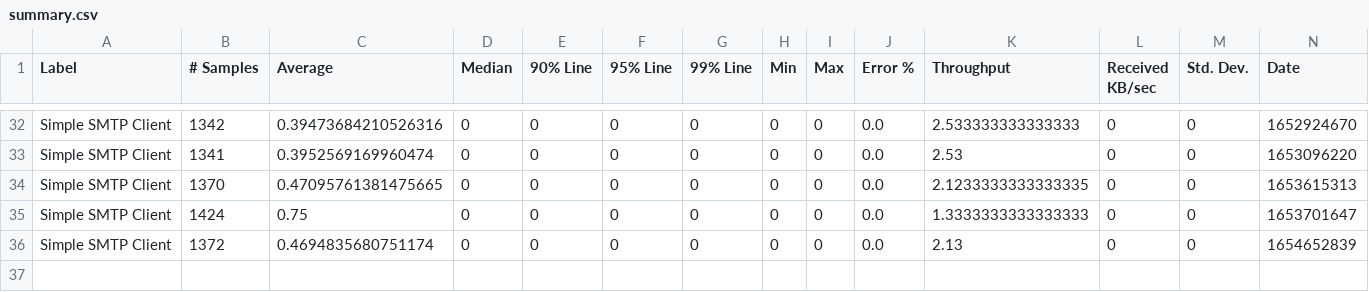
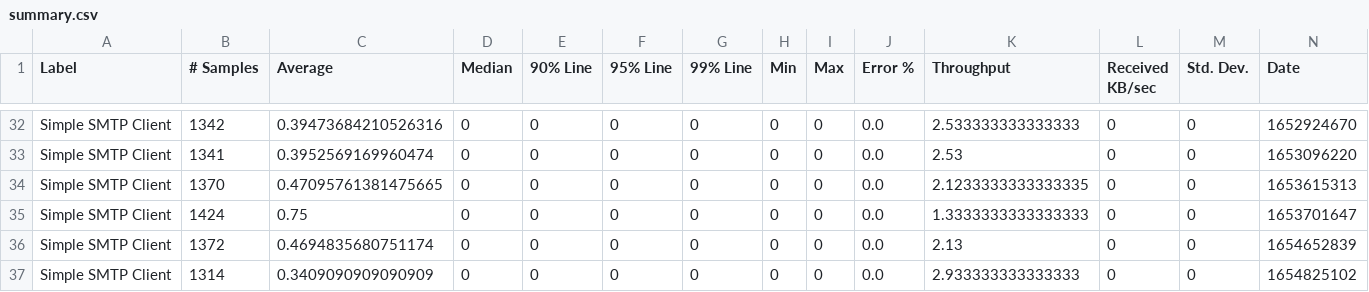
Before and after one commit to ballerina-platform/module-ballerina-email, a CSV file: load-tests/smtp_client/results/summary.csv, drawn as a sheet; only a part is shown, gaps mark what is left out; rows hold the shown columns only; the diff names each change by its address in the sheet, - before the commit and + after, or states it on an @@ line.

Commit message:
Update smtp_client test results on Fri Jun 10 01:39:21 UTC 2022

```diff
--- a/load-tests/smtp_client/results/summary.csv
+++ b/load-tests/smtp_client/results/summary.csv
+row 37: Simple SMTP Client | 1314 | 0.3409090909090909 | 0 | 0 | 0 | 0 | 0 | 0 | 0.0 | 2.933333333333333 | 0 | 0 | 1654825102
```
